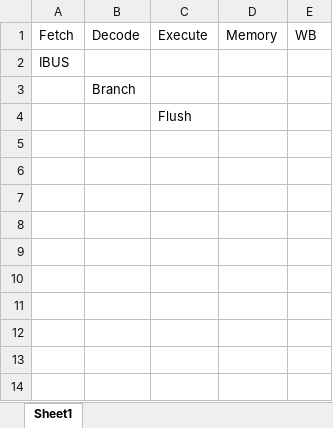
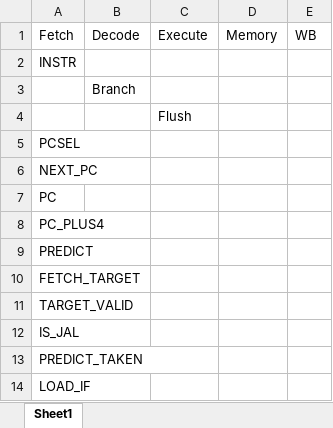
Before and after one commit to HCarroll24/riscv-power-aware-multicore, an Excel workbook: supplemental/signal_origination.xlsx, sheet Sheet1, drawn as a sheet; values as stored, in another font and other column widths than the file's, no borders; the diff names each change by its address in the sheet, - before the commit and + after, or states it on an @@ line.

```diff
--- a/supplemental/signal_origination.xlsx (sheet Sheet1)
+++ b/supplemental/signal_origination.xlsx (sheet Sheet1)
-A2: IBUS
+A2: INSTR
+row 5: PCSEL
+row 6: NEXT_PC
+row 7: PC
+row 8: PC_PLUS4
+row 9: PREDICT
+row 10: FETCH_TARGET
+row 11: TARGET_VALID
+row 12: IS_JAL
+row 13: PREDICT_TAKEN
+row 14: LOAD_IF
```
Also changed, not shown: 19 other files.
